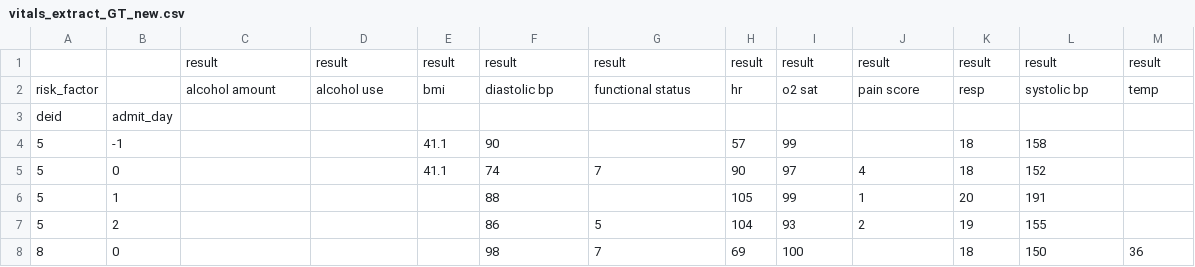
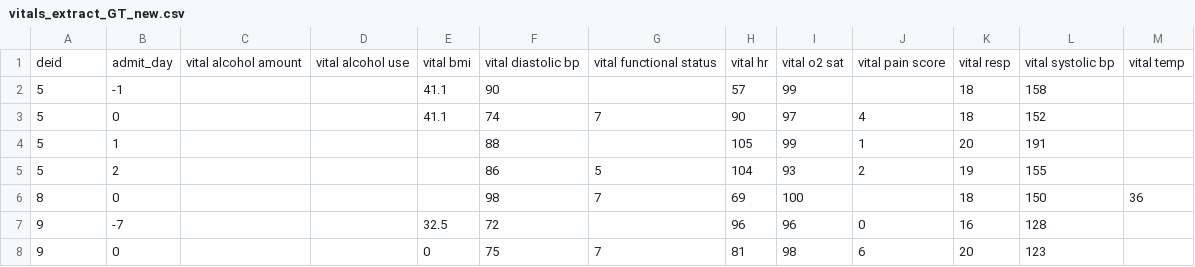
Before and after one commit to jimmair/python_learning, a CSV file: data/csv_data/vitals_extract_GT_new.csv, drawn as a sheet; only a part is shown; the shorter side is filled out with more unchanged rows.

```diff
--- a/data/csv_data/vitals_extract_GT_new.csv
+++ b/data/csv_data/vitals_extract_GT_new.csv
@@ -1,4 +1,2 @@
-,,result,result,result,result,result,result,result,result,result,result,result
-risk_factor,,alcohol amount,alcohol use,bmi,diastolic bp,functional status,hr,o2 sat,pain score,resp,systolic bp,temp
-deid,admit_day,,,,,,,,,,,
+deid,admit_day,vital alcohol amount,vital alcohol use,vital bmi,vital diastolic bp,vital functional status,vital hr,vital o2 sat,vital pain score,vital resp,vital systolic bp,vital temp
 5,-1,,,41.1,90,,57,99,,18,158,
```
Also changed, not shown: 12 other files.
